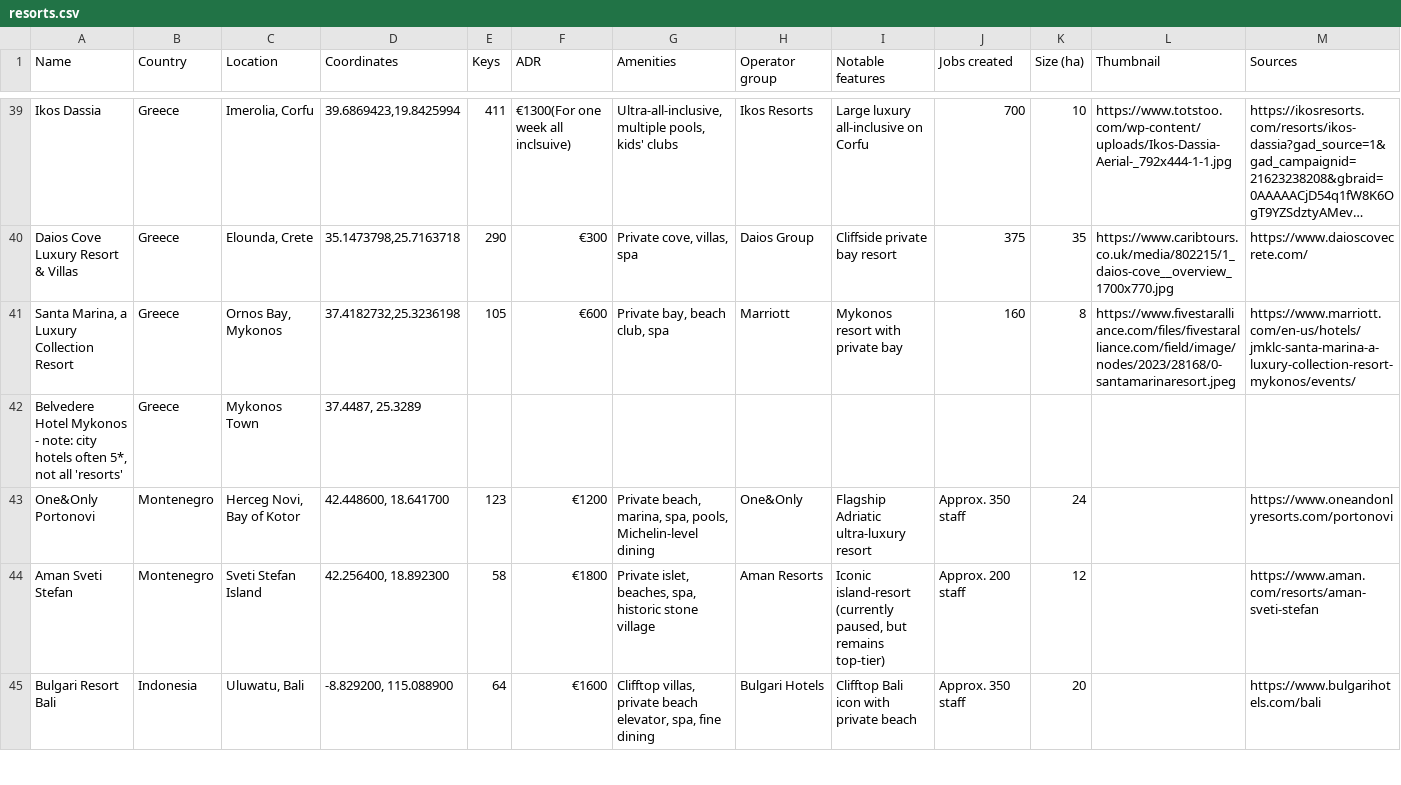
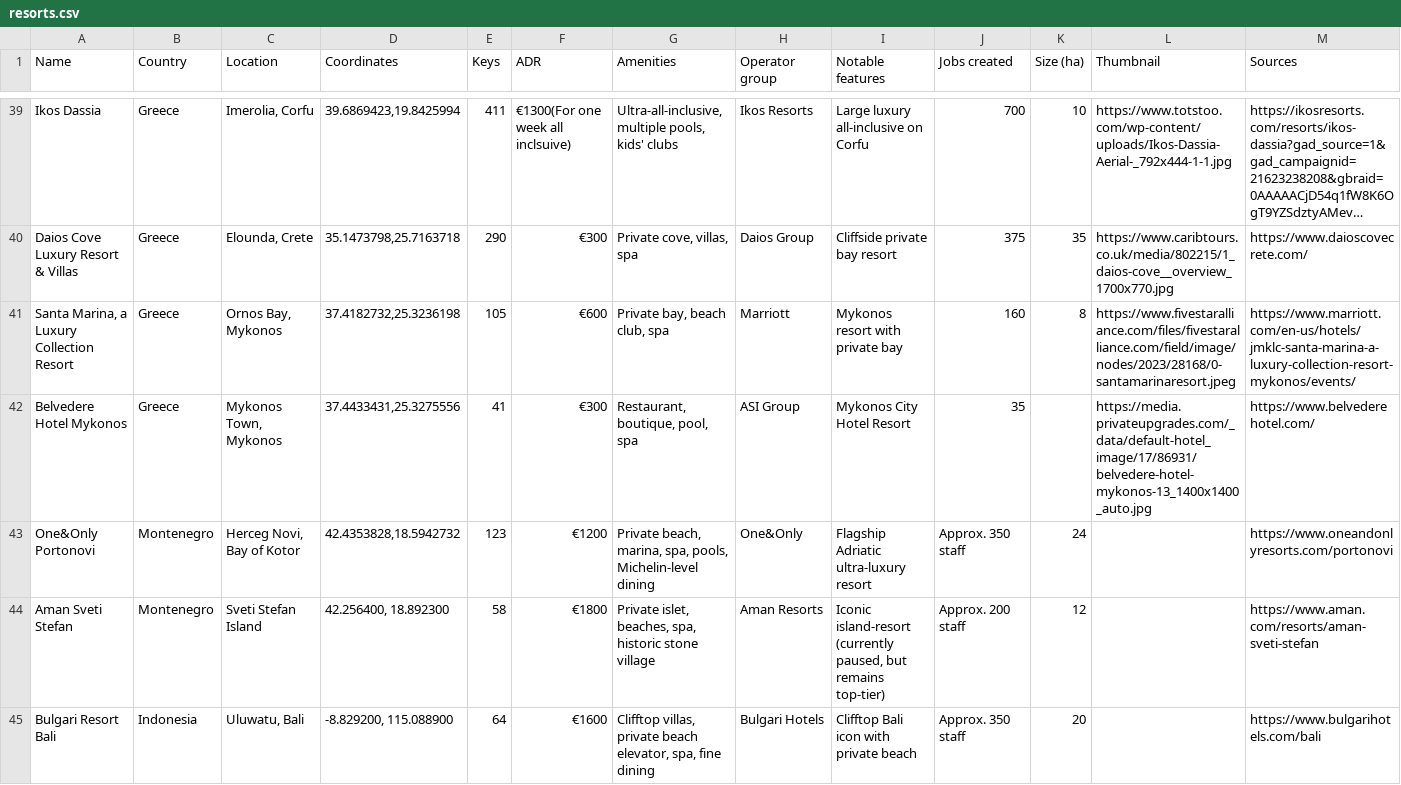
Before and after one commit to maxsykora/MedResortsMap, a CSV file: resorts.csv, drawn as a sheet; only a part is shown, gaps mark what is left out; long unchanged cells end in ….

Commit message:
43

```diff
--- a/resorts.csv
+++ b/resorts.csv
@@ -41,4 +41,4 @@ Daios Cove Luxury Resort & Villas,Greece,"Elounda, Crete","35.1473798,25.7163718
 "Santa Marina, a Luxury Collection Resort",Greece,"Ornos Bay, Mykonos","37.4182732,25.3236198",105,€600,"Private bay, beach club, spa",Marriott,Mykonos resort with private bay,160,8,"https://www.fivestaralliance.com/files/fivestaralliance.com/field/image/nodes/2023/28168/0-santamarinaresort.jpeg",https://www.marriott.com/en-us/hotels/jmklc-santa-marina-a-luxury-collection-resort-mykonos/events/
-"Belvedere Hotel Mykonos - note: city hotels often 5*, not all 'resorts'",Greece,Mykonos Town,"37.4487, 25.3289",,,,,,,,,
-One&Only Portonovi,Montenegro,"Herceg Novi, Bay of Kotor","42.448600, 18.641700",123,"€1200","Private beach, marina, spa, pools, Michelin-level dining","One&Only","Flagship Adriatic ultra-luxury resort","Approx. 350 staff",24,,https://www.oneandonlyresorts.com/portonovi
+"Belvedere Hotel Mykonos",Greece,"Mykonos Town, Mykonos","37.4433431,25.3275556",41,€300,"Restaurant, boutique, pool, spa",ASI Group,Mykonos City Hotel Resort,35,,"https://media.privateupgrades.com/_data/default-hotel_image/17/86931/belvedere-hotel-mykonos-13_1400x1400_auto.jpg",https://www.belvederehotel.com/
+One&Only Portonovi,Montenegro,"Herceg Novi, Bay of Kotor","42.4353828,18.5942732",123,"€1200","Private beach, marina, spa, pools, Michelin-level dining","One&Only","Flagship Adriatic ultra-luxury resort","Approx. 350 staff",24,,https://www.oneandonlyresorts.com/portonovi
 Aman Sveti Stefan,Montenegro,"Sveti Stefan Island","42.256400, 18.892300",58,"€1800","Private islet, beaches, spa, historic stone village","Aman Resorts","Iconic island-resort (currently paused, but remains top-tier)","Approx. 200 staff",12,,https://www.aman.com/resorts/aman-sveti-stefan
```
